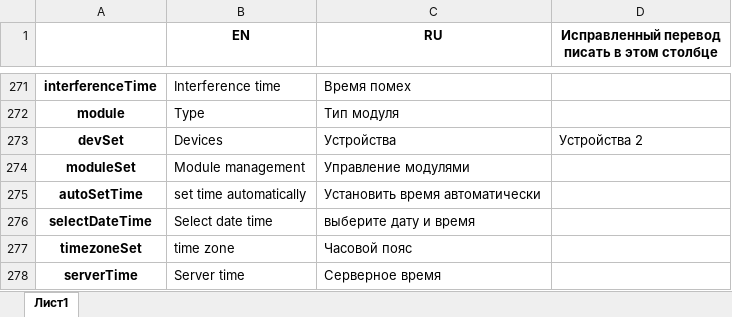
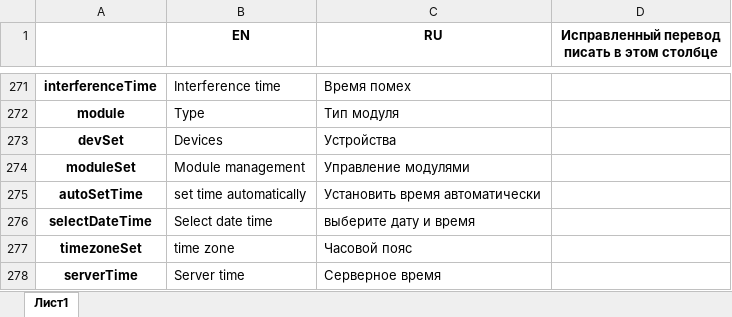
Before and after one commit to pashicop/Parser, an Excel workbook: Шторм.xlsx, sheet Лист1, drawn as a sheet; only a part is shown, gaps mark what is left out; values as stored, in another font and other column widths than the file's, no borders; the diff names each change by its address in the sheet, - before the commit and + after, or states it on an @@ line.

```diff
--- a/Шторм.xlsx (sheet Лист1)
+++ b/Шторм.xlsx (sheet Лист1)
-D273: Устройства 2
+D273: (empty)
```
Also changed, not shown: original/Шторм_original.xlsx, 2 other files.
